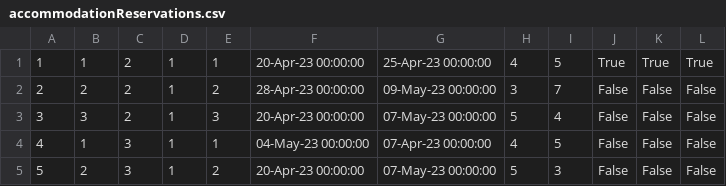
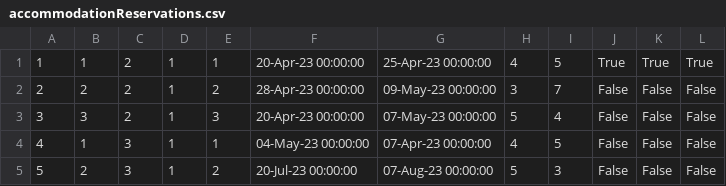
Before and after one commit to ivanailijin/SIMS-Project-team-C, a CSV file: TravelService/TravelService/Resources/Data/accommodationReservations.csv, drawn as a sheet.

```diff
--- a/TravelService/TravelService/Resources/Data/accommodationReservations.csv
+++ b/TravelService/TravelService/Resources/Data/accommodationReservations.csv
@@ -4,2 +4,2 @@
 4|1|3|1|1|04-May-23 00:00:00|07-Apr-23 00:00:00|4|5|False|False|False
-5|2|3|1|2|20-Apr-23 00:00:00|07-May-23 00:00:00|5|3|False|False|False
+5|2|3|1|2|20-Jul-23 00:00:00|07-Aug-23 00:00:00|5|3|False|False|False
```
Also changed, not shown: TravelService/TravelService/Resources/Data/accommodations.csv, 17 other files.
